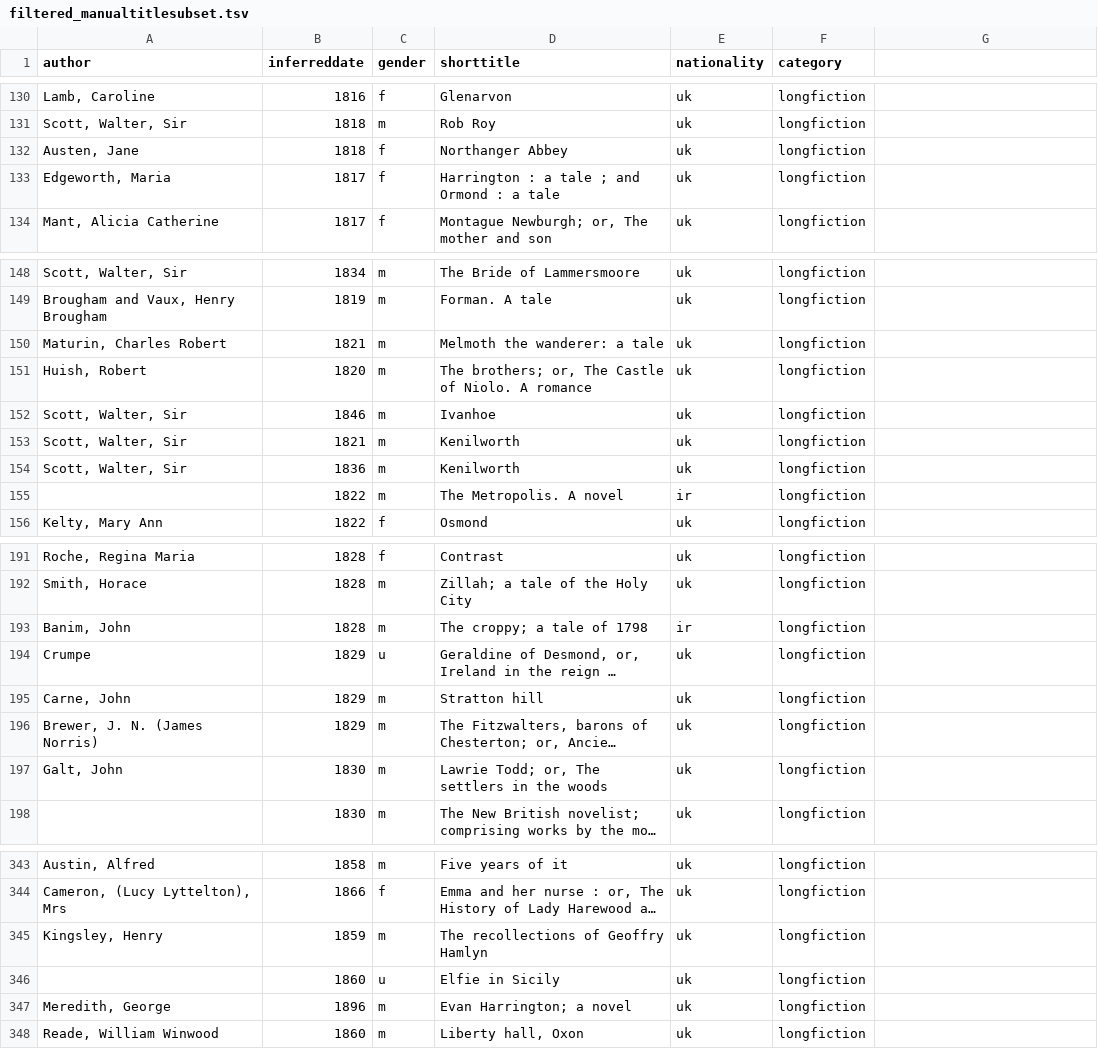
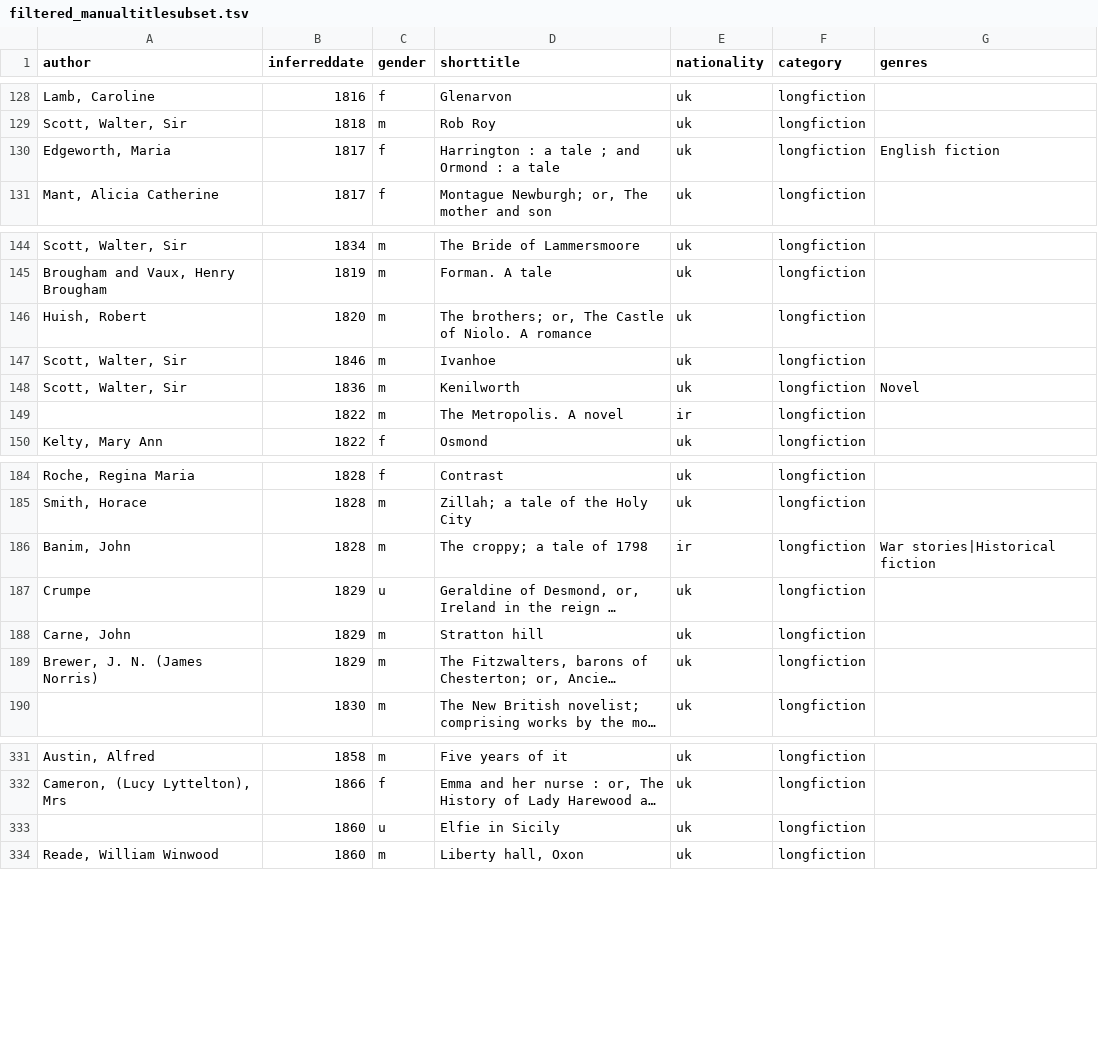
Before and after one commit to starrothkopf/nineteenth-century-fiction-corpus, a TSV file: filtered_manualtitlesubset.tsv, drawn as a sheet; only a part is shown, gaps mark what is left out; long unchanged cells end in …; removed rows and columns are numbered as before the commit, all else as after; the diff covers the shown part only; the diff names each change by its address in the sheet, - before the commit and + after, or states it on an @@ line.

Commit message:
titles genre filtering

```diff
--- a/filtered_manualtitlesubset.tsv
+++ b/filtered_manualtitlesubset.tsv
-G1: (empty)
+G1: genres
-row 132: Austen, Jane | 1818 | f | Northanger Abbey | uk | longfiction
-G130 (genres): (empty)
+G130 (genres): English fiction
-row 150: Maturin, Charles Robert | 1821 | m | Melmoth the wanderer: a tale | uk | longfiction
-row 153: Scott, Walter, Sir | 1821 | m | Kenilworth | uk | longfiction
-G148 (genres): (empty)
+G148 (genres): Novel
-G186 (genres): (empty)
+G186 (genres): War stories|Historical fiction
-row 197: Galt, John | 1830 | m | Lawrie Todd; or, The settlers in the woods | uk | longfiction
-row 345: Kingsley, Henry | 1859 | m | The recollections of Geoffry Hamlyn | uk | longfiction
-row 347: Meredith, George | 1896 | m | Evan Harrington; a novel | uk | longfiction
```
Also changed, not shown: 15 removed rows and 2 edited cells elsewhere in this file, 3 other files.
